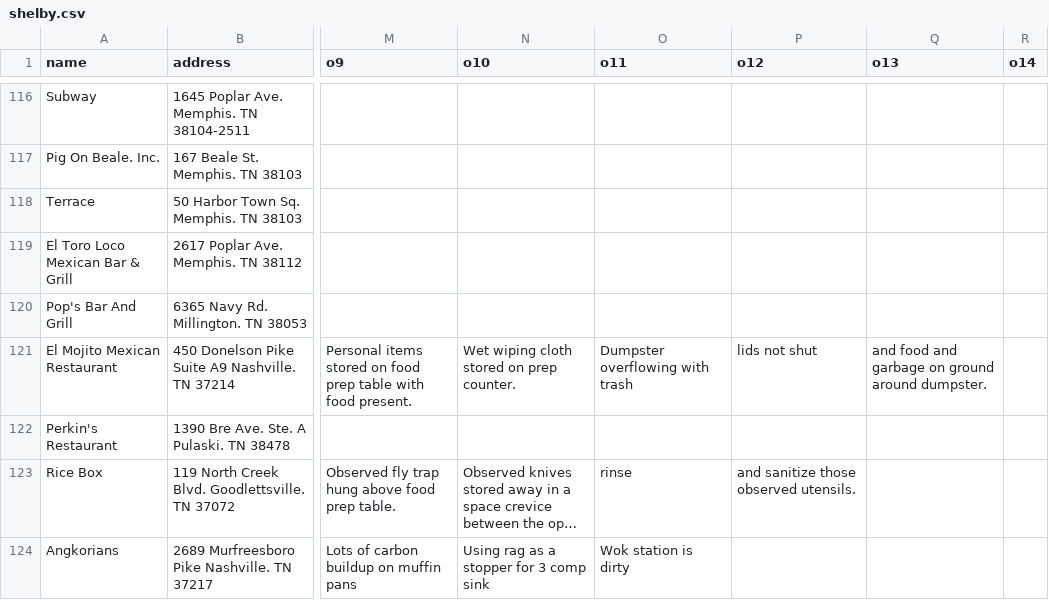
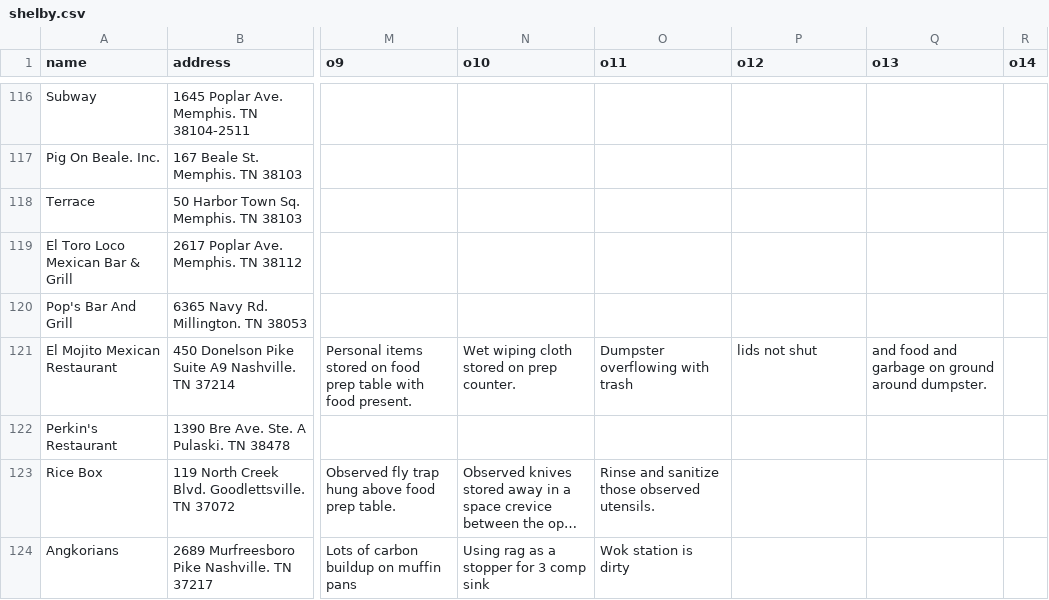
Before and after one commit to COMP4081GroupK/CleanEats, a CSV file: app/src/main/res/raw/shelby.csv, drawn as a sheet; only a part is shown, gaps mark what is left out; long unchanged cells end in …; the diff names each change by its address in the sheet, - before the commit and + after, or states it on an @@ line.

Commit message:
Added Google Search and Weighted Scores

```diff
--- a/app/src/main/res/raw/shelby.csv
+++ b/app/src/main/res/raw/shelby.csv
-O123 (o11): rinse
+O123 (o11): Rinse and sanitize those observed utensils.
-P123 (o12): and sanitize those observed utensils.
+P123 (o12): (empty)
```
Also changed, not shown: 3 other files.
